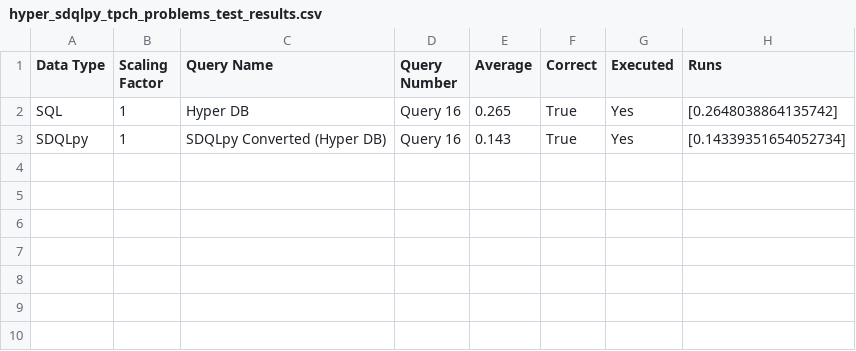
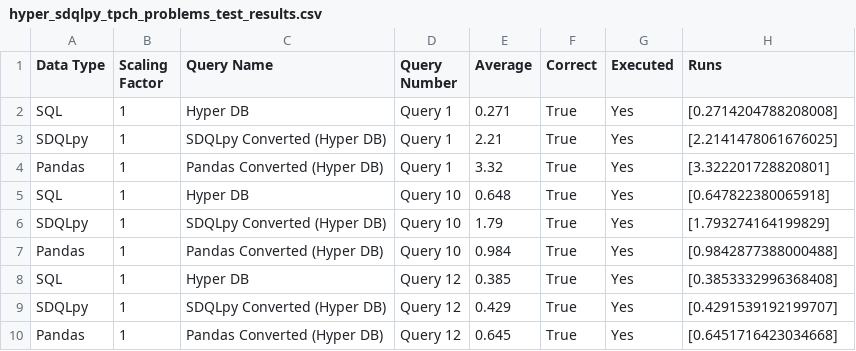
Before and after one commit to groegercesg/QueryBridge, a CSV file: benchmarking/test_results/hyper_sdqlpy_tpch_problems_test_results.csv, drawn as a sheet.

Commit message:
Added sdqlpy optimisation setup (so it's easy to write and apply them to the tree) and separated sdqlpy_unparser into a file for the transformer (universal -> sdqlpy) and the unparser (sdqlpy to raw code)

```diff
--- a/benchmarking/test_results/hyper_sdqlpy_tpch_problems_test_results.csv
+++ b/benchmarking/test_results/hyper_sdqlpy_tpch_problems_test_results.csv
@@ -1,3 +1,10 @@
 Data Type,Scaling Factor,Query Name,Query Number,Average,Correct,Executed,Runs
-SQL,1,Hyper DB,Query 16,0.265,True,Yes,[0.2648038864135742]
-SDQLpy,1,SDQLpy Converted (Hyper DB),Query 16,0.143,True,Yes,[0.14339351654052734]
+SQL,1,Hyper DB,Query 1,0.271,True,Yes,[0.2714204788208008]
+SDQLpy,1,SDQLpy Converted (Hyper DB),Query 1,2.21,True,Yes,[2.2141478061676025]
+Pandas,1,Pandas Converted (Hyper DB),Query 1,3.32,True,Yes,[3.322201728820801]
+SQL,1,Hyper DB,Query 10,0.648,True,Yes,[0.647822380065918]
+SDQLpy,1,SDQLpy Converted (Hyper DB),Query 10,1.79,True,Yes,[1.793274164199829]
+Pandas,1,Pandas Converted (Hyper DB),Query 10,0.984,True,Yes,[0.9842877388000488]
+SQL,1,Hyper DB,Query 12,0.385,True,Yes,[0.3853332996368408]
+SDQLpy,1,SDQLpy Converted (Hyper DB),Query 12,0.429,True,Yes,[0.4291539192199707]
+Pandas,1,Pandas Converted (Hyper DB),Query 12,0.645,True,Yes,[0.6451716423034668]
```
Also changed, not shown: 8 other files.
